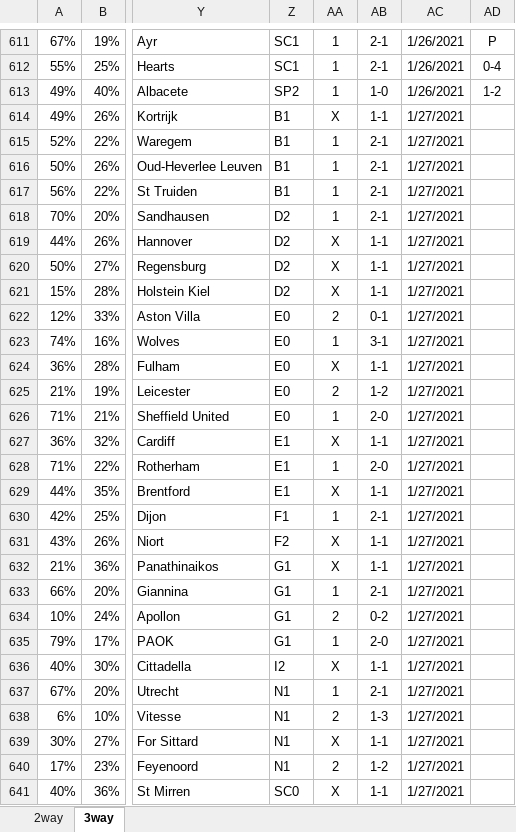
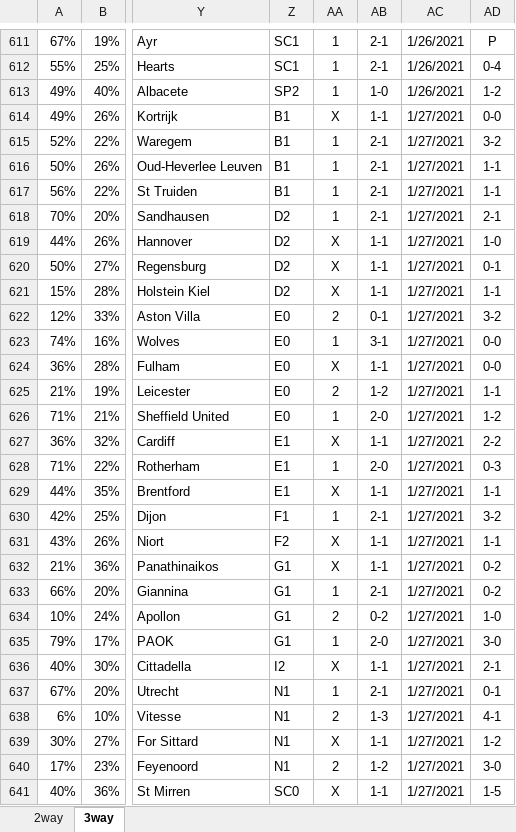
Before and after one commit to gitboyzorro5/FDAS, an Excel workbook: myodds.xlsx, sheet 3way, drawn as a sheet; only a part is shown, gaps mark what is left out; values as stored, in another font and other column widths than the file's, no borders; the diff covers the shown part only; the diff names each change by its address in the sheet, - before the commit and + after, or states it on an @@ line.

Commit message:
updated league tables

```diff
--- a/myodds.xlsx (sheet 3way)
+++ b/myodds.xlsx (sheet 3way)
-AD614: (empty)
+AD614: 0-0
-AD615: (empty)
+AD615: 3-2
-AD616:AD617: (empty)
+AD616:AD617: 1-1
-AD618: (empty)
+AD618: 2-1
-AD619: (empty)
+AD619: 1-0
-AD620: (empty)
+AD620: 0-1
-AD621: (empty)
+AD621: 1-1
-AD622: (empty)
+AD622: 3-2
-AD623:AD624: (empty)
+AD623:AD624: 0-0
-AD625: (empty)
+AD625: 1-1
-AD626: (empty)
+AD626: 1-2
-AD627: (empty)
+AD627: 2-2
-AD628: (empty)
+AD628: 0-3
-AD629: (empty)
+AD629: 1-1
-AD630: (empty)
+AD630: 3-2
-AD631: (empty)
+AD631: 1-1
-AD632:AD633: (empty)
+AD632:AD633: 0-2
-AD634: (empty)
+AD634: 1-0
-AD635: (empty)
+AD635: 3-0
-AD636: (empty)
+AD636: 2-1
-AD637: (empty)
+AD637: 0-1
-AD638: (empty)
+AD638: 4-1
-AD639: (empty)
+AD639: 1-2
-AD640: (empty)
+AD640: 3-0
-AD641: (empty)
+AD641: 1-5
```
Also changed, not shown: 6 edited cells elsewhere in this sheet, sheet 2way, 6 other files.
